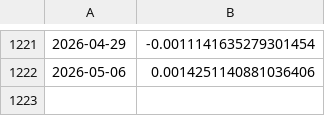
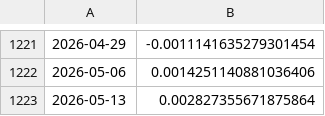
Before and after one commit to minnaheim/aml2026-group-3, a CSV file: data/macro-vars-weekly.csv, drawn as a sheet; only a part is shown, gaps mark what is left out.

Commit message:
more macro vars with long time-series dimension

```diff
--- a/data/macro-vars-weekly.csv
+++ b/data/macro-vars-weekly.csv
@@ -1222 +1222,2 @@
 2026-05-06,0.0014251140881036406
+2026-05-13,0.002827355671875864
```
Also changed, not shown: data/macro-vars-daily.csv, 3 other files.
